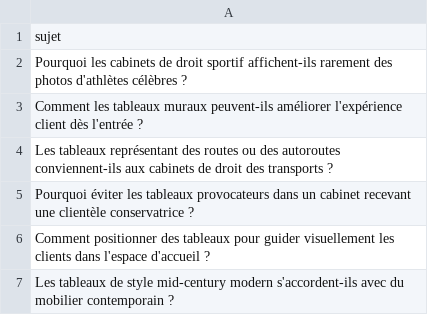
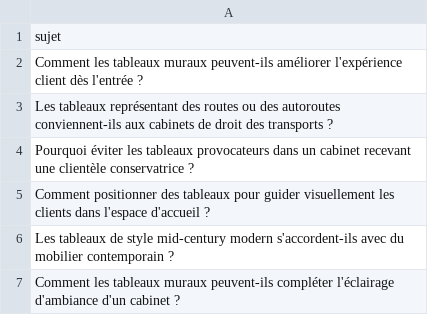
Before and after one commit to Metalosmose21/Cabinet-avocat-3-, a CSV file: sujets.csv, drawn as a sheet; only a part is shown; the shorter side is filled out with more unchanged rows; the diff names each change by its address in the sheet, - before the commit and + after, or states it on an @@ line.

```diff
--- a/sujets.csv
+++ b/sujets.csv
-row 2: Pourquoi les cabinets de droit sportif affichent-ils rarement des photos d'athlètes célèbres ?
```
Also changed, not shown: sujets_traites.csv.
